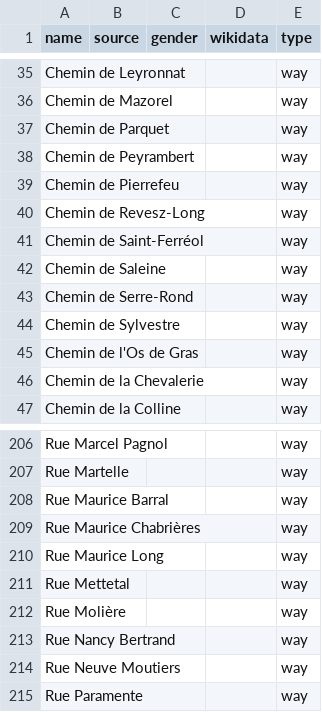
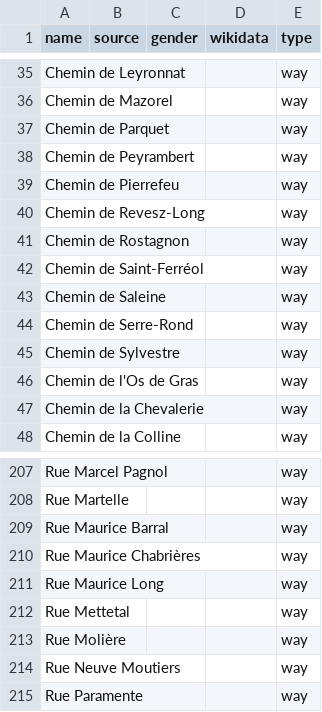
Before and after one commit to thom4parisot/equalstreetnames-crest, a CSV file: data/other.csv, drawn as a sheet; only a part is shown, gaps mark what is left out.

```diff
--- a/data/other.csv
+++ b/data/other.csv
@@ -40,2 +40,3 @@ name,source,gender,wikidata,type
 "Chemin de Revesz-Long",,,,way
+"Chemin de Rostagnon",,,,way
 "Chemin de Saint-Ferréol",,,,way
@@ -212,3 +213,2 @@ name,source,gender,wikidata,type
 "Rue Molière",,,,way
-"Rue Nancy Bertrand",,,,way
 "Rue Neuve Moutiers",,,,way
```
Also changed, not shown: data/gender.csv, 2 other files.
